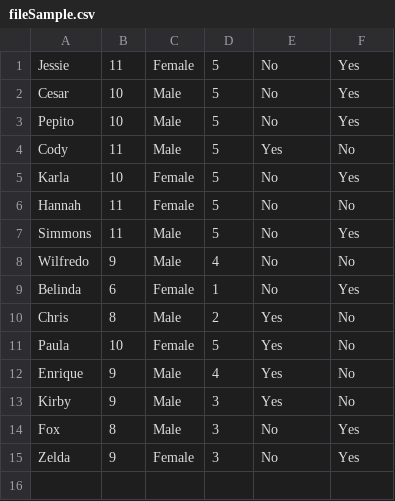
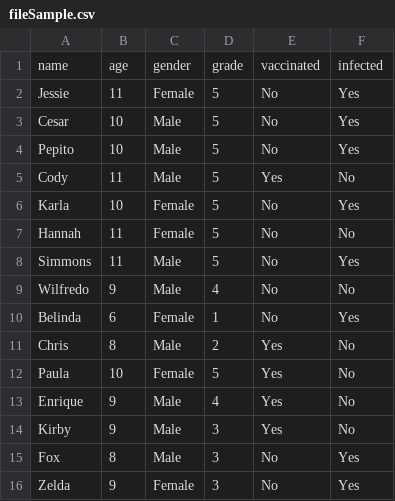
Before and after one commit to gonzaba/BEAR, a CSV file: fileSample.csv, drawn as a sheet.

```diff
--- a/fileSample.csv
+++ b/fileSample.csv
@@ -1 +1,2 @@
+name, age, gender, grade, vaccinated, infected
 Jessie,11,Female,5,No,Yes
```
Also changed, not shown: 4 other files.
